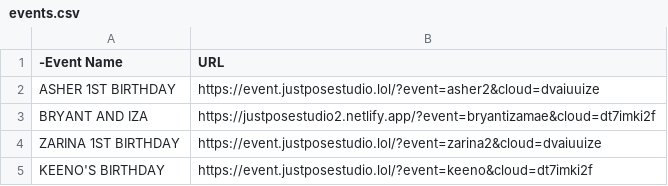
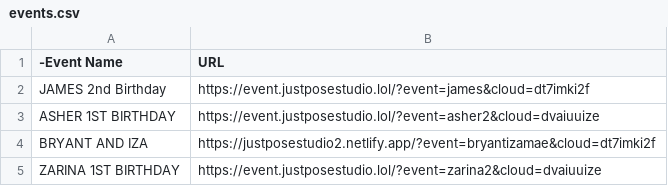
Before and after one commit to sirnichemotivation-rgb/events-landingpage, a CSV file: events.csv, drawn as a sheet; only a part is shown; the shorter side is filled out with more unchanged rows; the diff names each change by its address in the sheet, - before the commit and + after, or states it on an @@ line.

Commit message:
Update events.csv

```diff
--- a/events.csv
+++ b/events.csv
+row 2: JAMES 2nd Birthday | https://event.justposestudio.lol/?event=james&cloud=dt7imki2f
```
